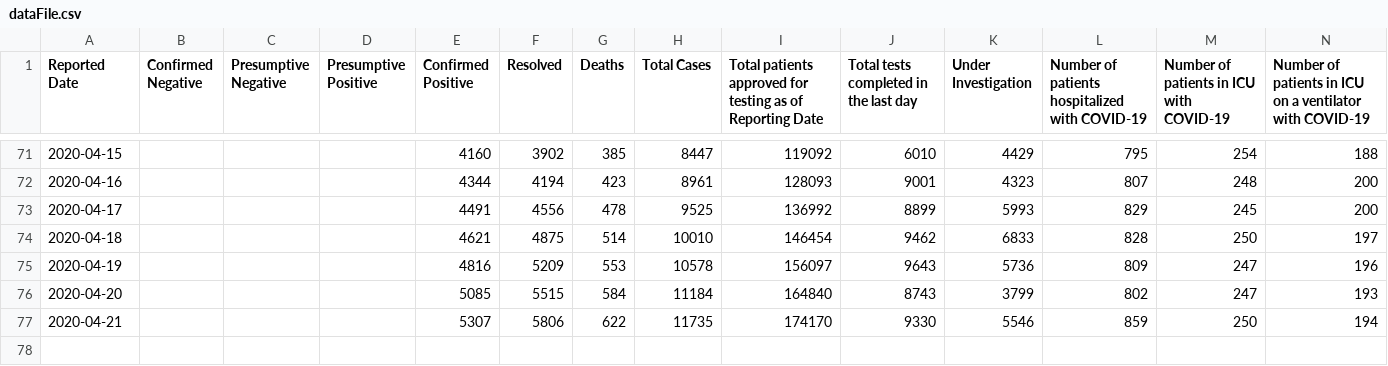
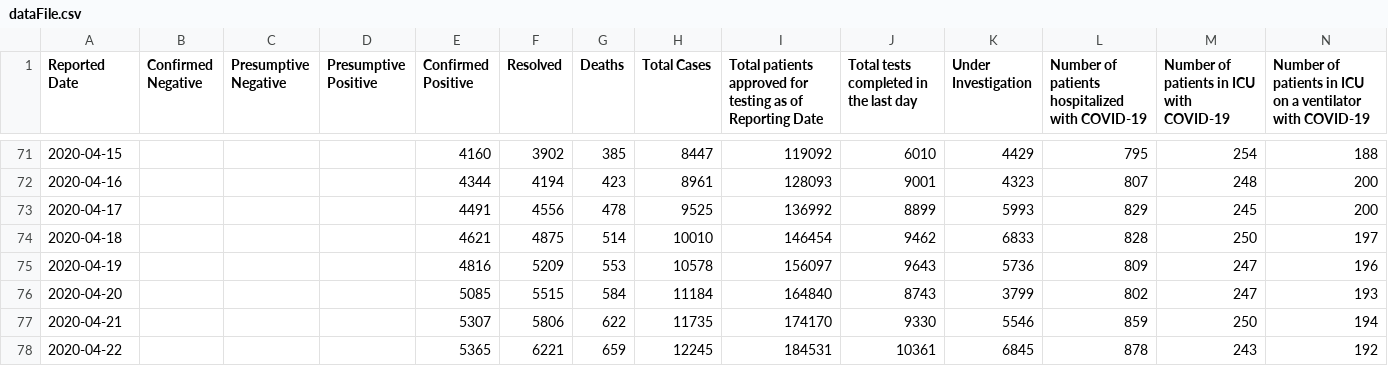
Before and after one commit to kneeya/COVID-19-Data, a CSV file: src/dataFile.csv, drawn as a sheet; only a part is shown, gaps mark what is left out.

```diff
--- a/src/dataFile.csv
+++ b/src/dataFile.csv
@@ -77 +77,2 @@ Reported Date,Confirmed Negative,Presumptive Negative,Presumptive Positive,Confi
 2020-04-21,,,,5307,5806,622,11735,174170,9330,5546,859,250,194
+2020-04-22,,,,5365,6221,659,12245,184531,10361,6845,878,243,192
```
Also changed, not shown: 8 other files.
